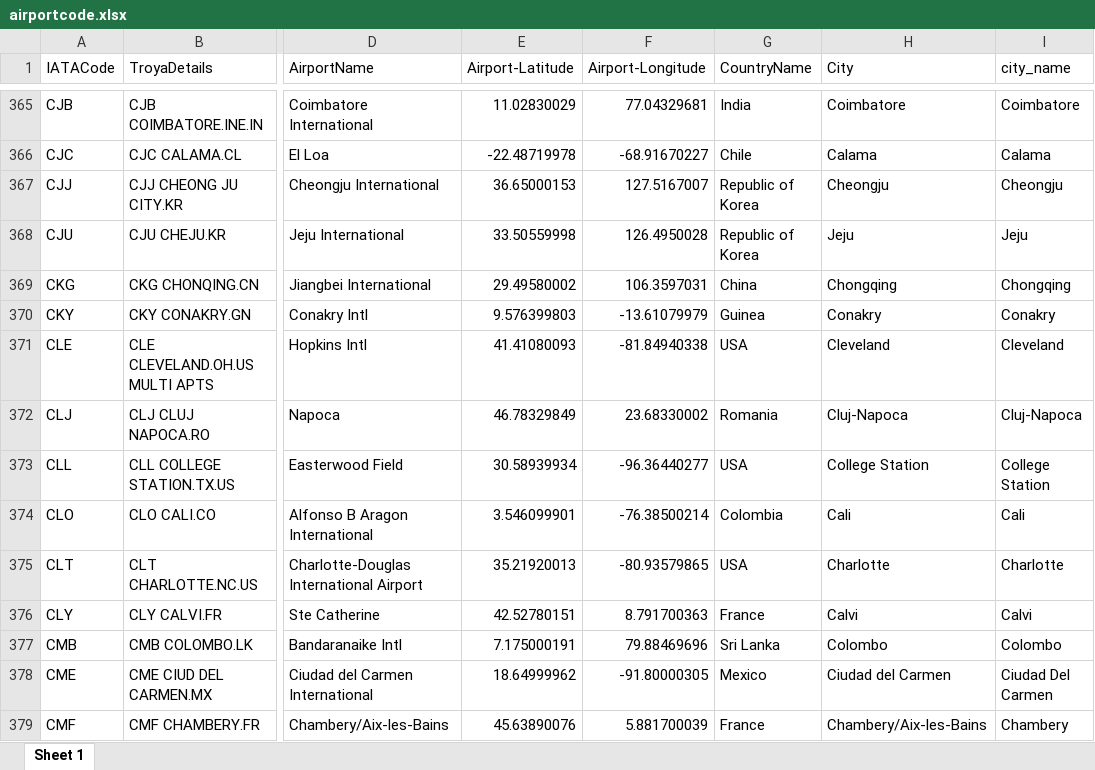
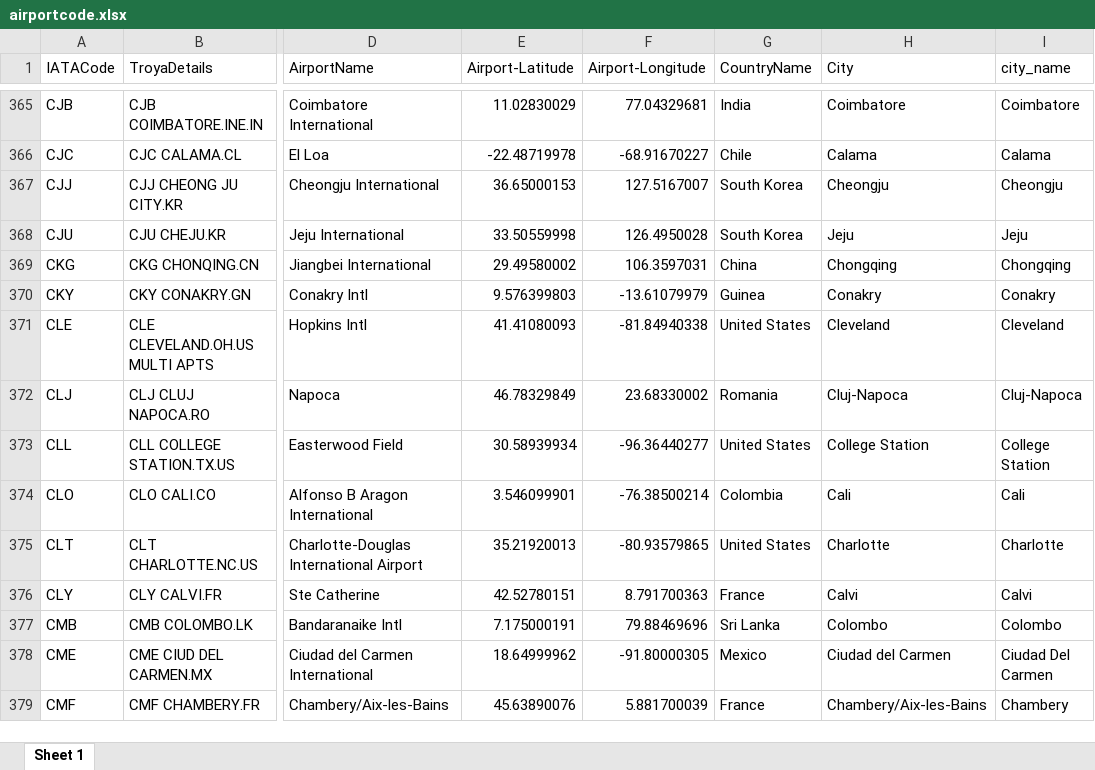
Before and after one commit to tolgakurtuluss/flsk, an Excel workbook: database/airportcode.xlsx, sheet Sheet 1, drawn as a sheet; only a part is shown, gaps mark what is left out; values as stored, in another font and other column widths than the file's, no borders; the diff covers the shown part only; the diff names each change by its address in the sheet, - before the commit and + after, or states it on an @@ line.

```diff
--- a/database/airportcode.xlsx (sheet Sheet 1)
+++ b/database/airportcode.xlsx (sheet Sheet 1)
-G367:G368 (CountryName): Republic of Korea
+G367:G368 (CountryName): South Korea
-G371 (CountryName): USA
+G371 (CountryName): United States
-G373 (CountryName): USA
+G373 (CountryName): United States
-G375 (CountryName): USA
+G375 (CountryName): United States
```
Also changed, not shown: 1 removed row and 206 edited cells elsewhere in this sheet.
